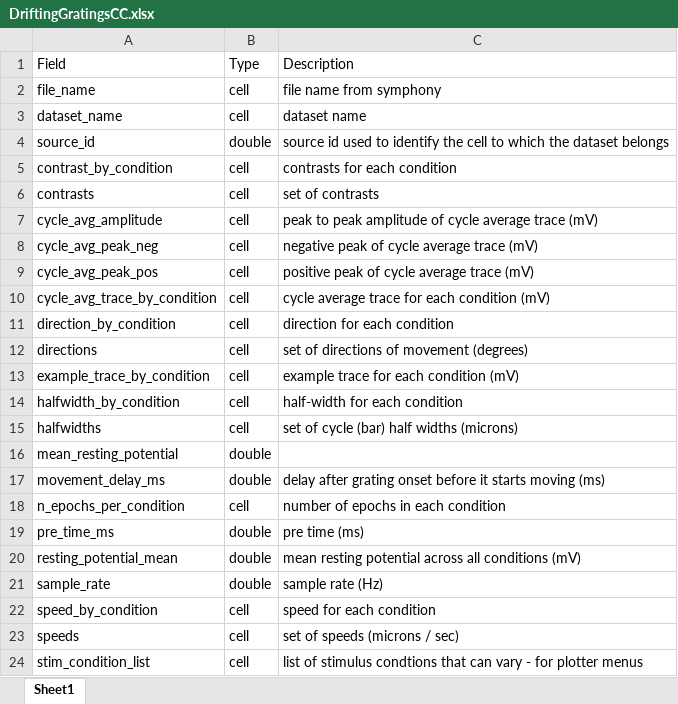
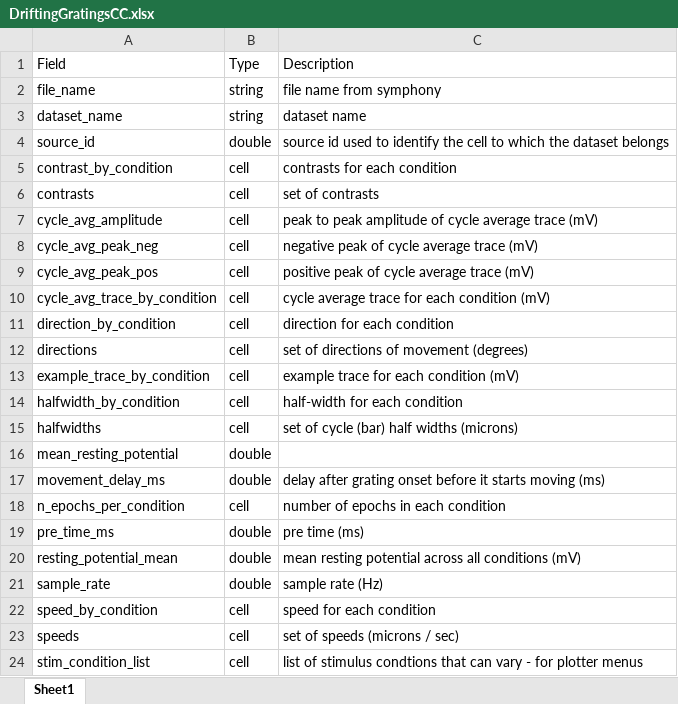
Before and after one commit to SchwartzNU/DJ_schwartzlab, an Excel workbook: result_table_templates/DriftingGratingsCC.xlsx, sheet Sheet1, drawn as a sheet; values as stored, in another font and other column widths than the file's, no borders; the diff names each change by its address in the sheet, - before the commit and + after, or states it on an @@ line.

```diff
--- a/result_table_templates/DriftingGratingsCC.xlsx (sheet Sheet1)
+++ b/result_table_templates/DriftingGratingsCC.xlsx (sheet Sheet1)
-B2:B3: cell
+B2:B3: string
```
Also changed, not shown: result_table_templates/MovingBarCC.xlsx, result_table_templates/SMSCC.xlsx, 3 other files.
